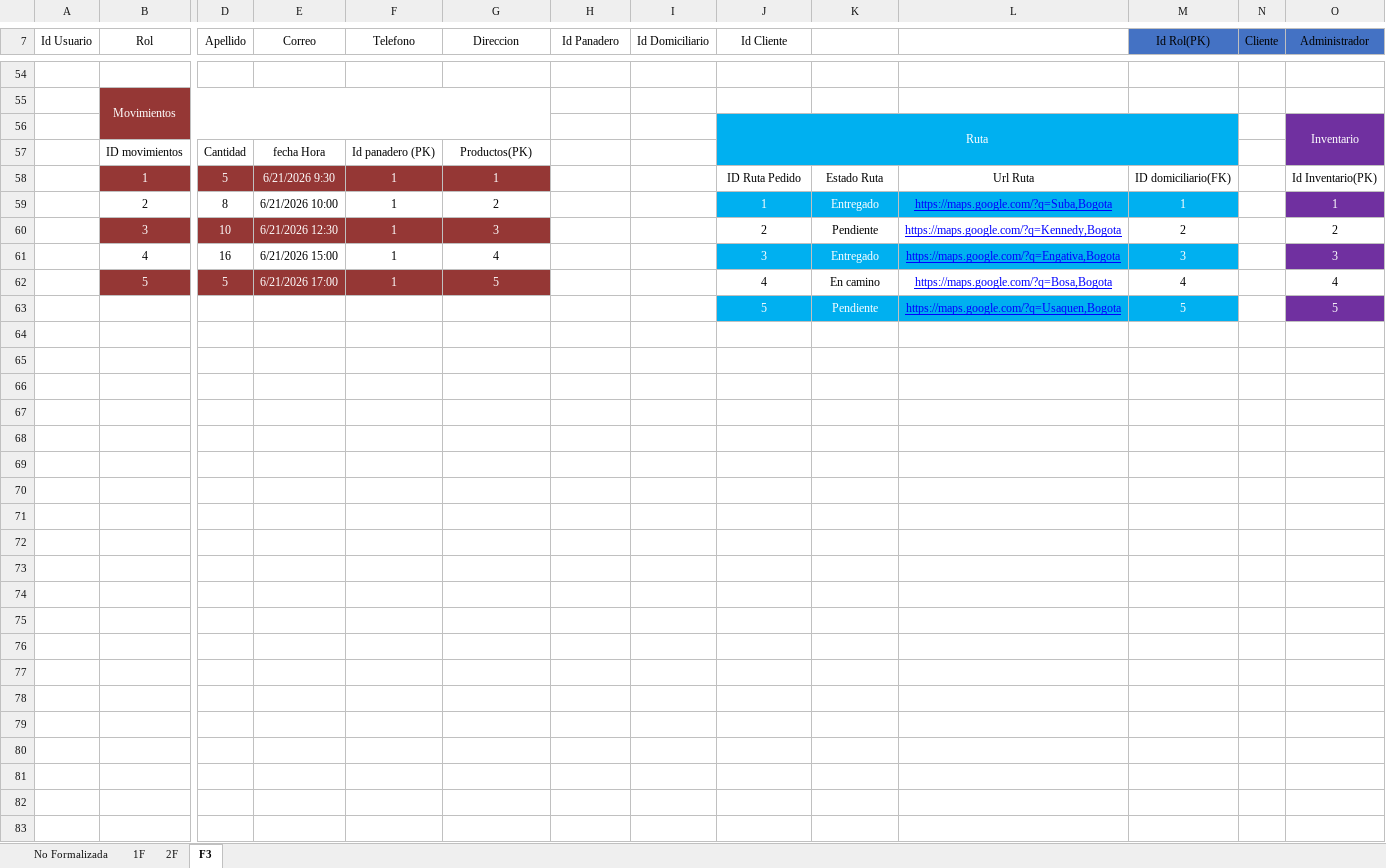
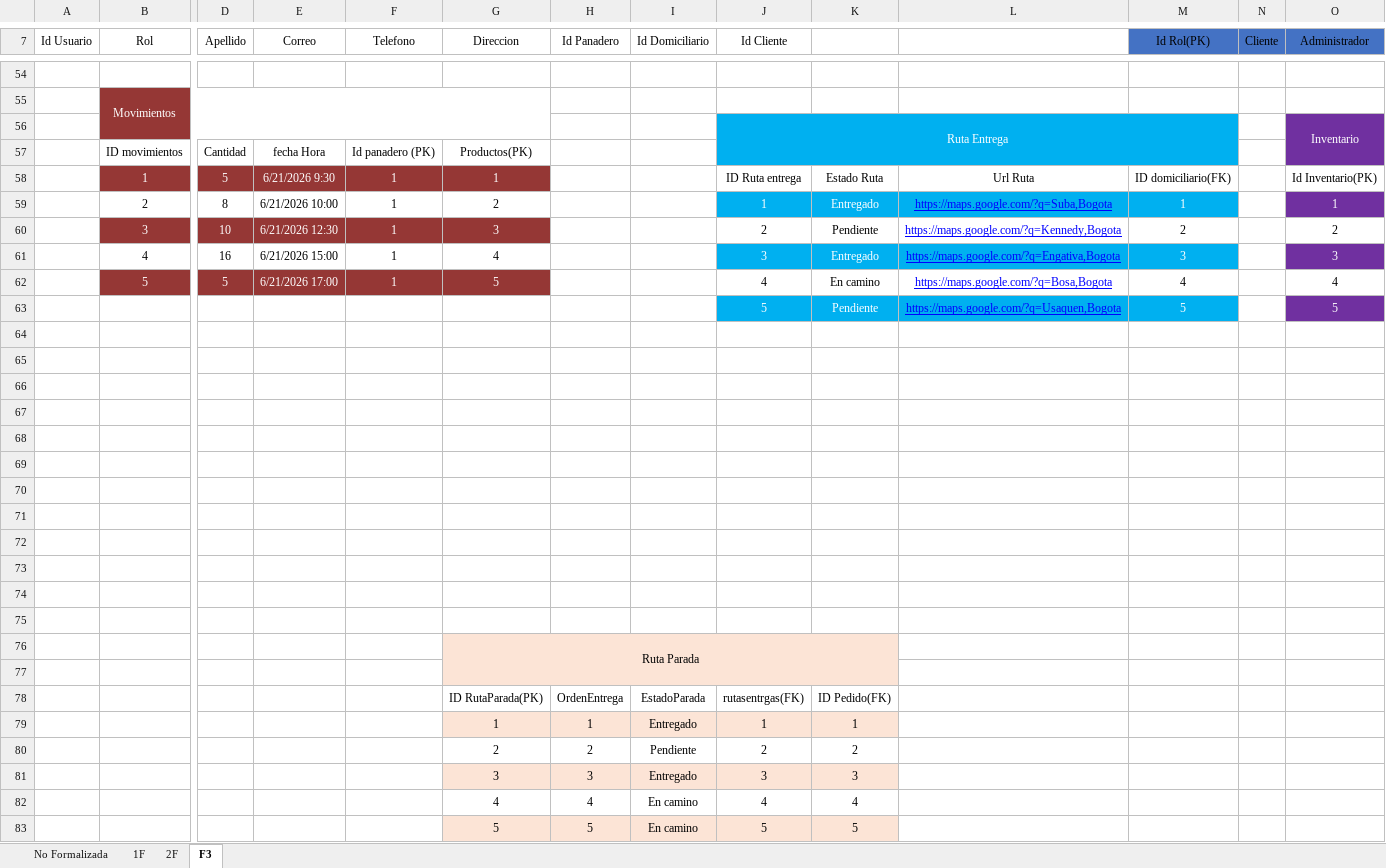
Before and after one commit to BrandonDuv033/Panify, an Excel workbook: Tercer Trimestre/Base de Datos/Normalización.xlsx, sheet F3, drawn as a sheet; only a part is shown, gaps mark what is left out; values as stored, in another font and other column widths than the file's, no borders; rows hold the shown columns only; the diff names each change by its address in the sheet, - before the commit and + after, or states it on an @@ line.

Commit message:
Actualización de tabla Ruta Parada

```diff
--- a/Tercer Trimestre/Base de Datos/Normalización.xlsx (sheet F3)
+++ b/Tercer Trimestre/Base de Datos/Normalización.xlsx (sheet F3)
-J56 (Id Cliente): Ruta
+J56 (Id Cliente): Ruta Entrega
-J58 (Id Cliente): ID Ruta Pedido
+J58 (Id Cliente): ID Ruta entrega
+row 64: (empty)
+row 65: (empty)
+row 66: (empty)
+row 67: (empty)
+row 68: (empty)
+row 69: (empty)
+row 70: (empty)
+row 71: (empty)
+row 72: (empty)
+row 73: (empty)
+row 74: (empty)
+row 75: (empty)
+row 76:  |  |  |  |  | Ruta Parada
+row 77: (empty)
+row 78:  |  |  |  |  | ID RutaParada(PK) | OrdenEntrega | EstadoParada | rutasentrgas(FK) | ID Pedido(FK)
+row 79:  |  |  |  |  | 1 | 1 | Entregado | 1 | 1
+row 80:  |  |  |  |  | 2 | 2 | Pendiente | 2 | 2
+row 81:  |  |  |  |  | 3 | 3 | Entregado | 3 | 3
+row 82:  |  |  |  |  | 4 | 4 | En camino | 4 | 4
+row 83:  |  |  |  |  | 5 | 5 | En camino | 5 | 5
```
Also changed, not shown: 1 other file.
